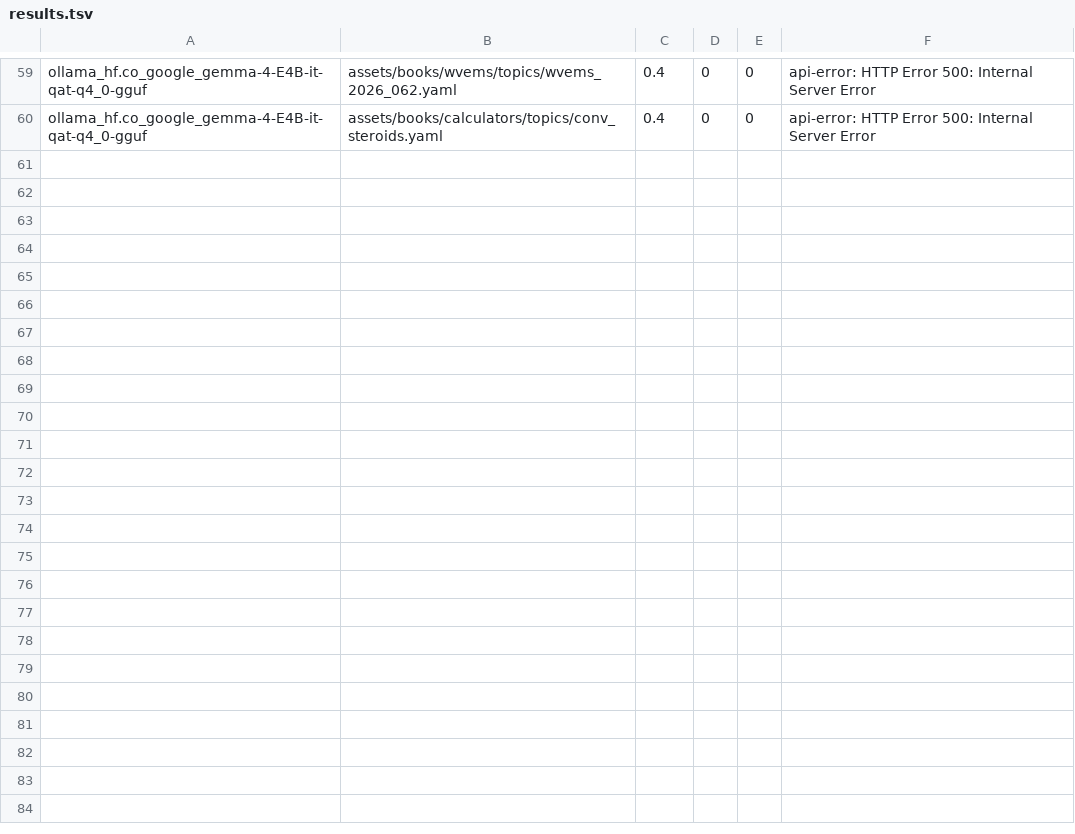
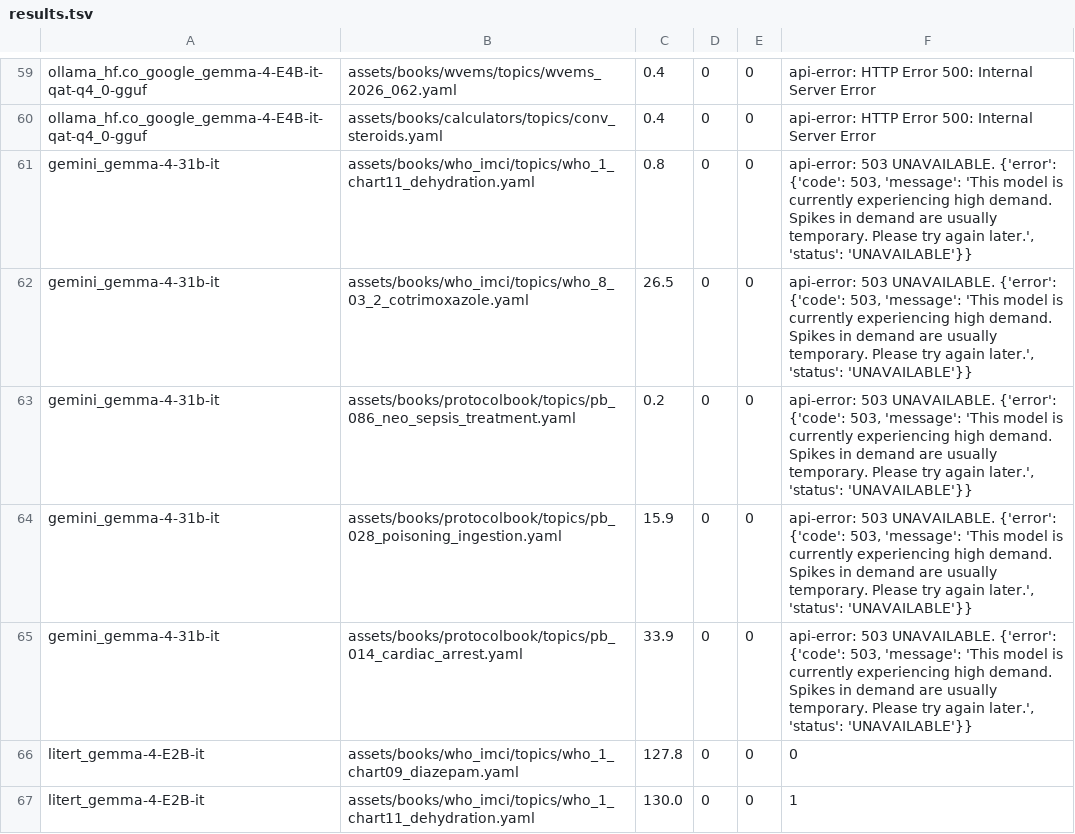
Before and after one commit to fhir-fli/orbweaver, a TSV file: tool/l10n/bakeoff/results.tsv, drawn as a sheet; only a part is shown, gaps mark what is left out.

```diff
--- a/tool/l10n/bakeoff/results.tsv
+++ b/tool/l10n/bakeoff/results.tsv
@@ -60 +60,8 @@ ollama_hf.co_google_gemma-4-E4B-it-qat-q4_0-gguf	assets/books/wvems/topics/wvems
 ollama_hf.co_google_gemma-4-E4B-it-qat-q4_0-gguf	assets/books/calculators/topics/conv_steroids.yaml	0.4	0	0	api-error: HTTP Error 500: Internal Server Error
+gemini_gemma-4-31b-it	assets/books/who_imci/topics/who_1_chart11_dehydration.yaml	0.8	0	0	api-error: 503 UNAVAILABLE. {'error': {'code': 503, 'message': 'This model is currently experiencing high demand. Spikes in demand are usually temporary. Please try again later.', 'status': 'UNAVAILABLE'}}
+gemini_gemma-4-31b-it	assets/books/who_imci/topics/who_8_03_2_cotrimoxazole.yaml	26.5	0	0	api-error: 503 UNAVAILABLE. {'error': {'code': 503, 'message': 'This model is currently experiencing high demand. Spikes in demand are usually temporary. Please try again later.', 'status': 'UNAVAILABLE'}}
+gemini_gemma-4-31b-it	assets/books/protocolbook/topics/pb_086_neo_sepsis_treatment.yaml	0.2	0	0	api-error: 503 UNAVAILABLE. {'error': {'code': 503, 'message': 'This model is currently experiencing high demand. Spikes in demand are usually temporary. Please try again later.', 'status': 'UNAVAILABLE'}}
+gemini_gemma-4-31b-it	assets/books/protocolbook/topics/pb_028_poisoning_ingestion.yaml	15.9	0	0	api-error: 503 UNAVAILABLE. {'error': {'code': 503, 'message': 'This model is currently experiencing high demand. Spikes in demand are usually temporary. Please try again later.', 'status': 'UNAVAILABLE'}}
+gemini_gemma-4-31b-it	assets/books/protocolbook/topics/pb_014_cardiac_arrest.yaml	33.9	0	0	api-error: 503 UNAVAILABLE. {'error': {'code': 503, 'message': 'This model is currently experiencing high demand. Spikes in demand are usually temporary. Please try again later.', 'status': 'UNAVAILABLE'}}
+litert_gemma-4-E2B-it	assets/books/who_imci/topics/who_1_chart09_diazepam.yaml	127.8	0	0	0
+litert_gemma-4-E2B-it	assets/books/who_imci/topics/who_1_chart11_dehydration.yaml	130.0	0	0	1
```
Also changed, not shown: 24 other files.
